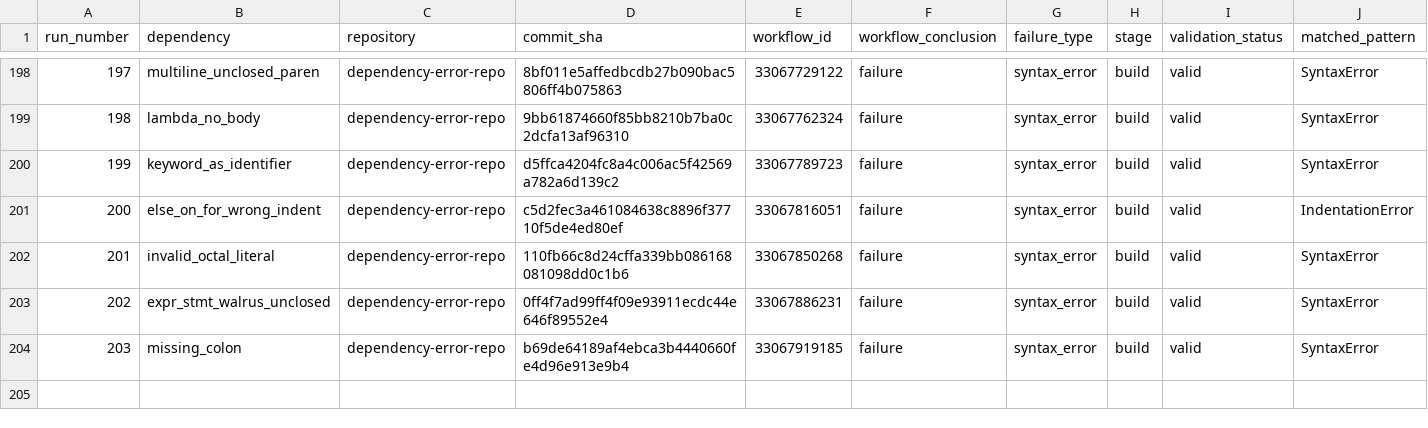
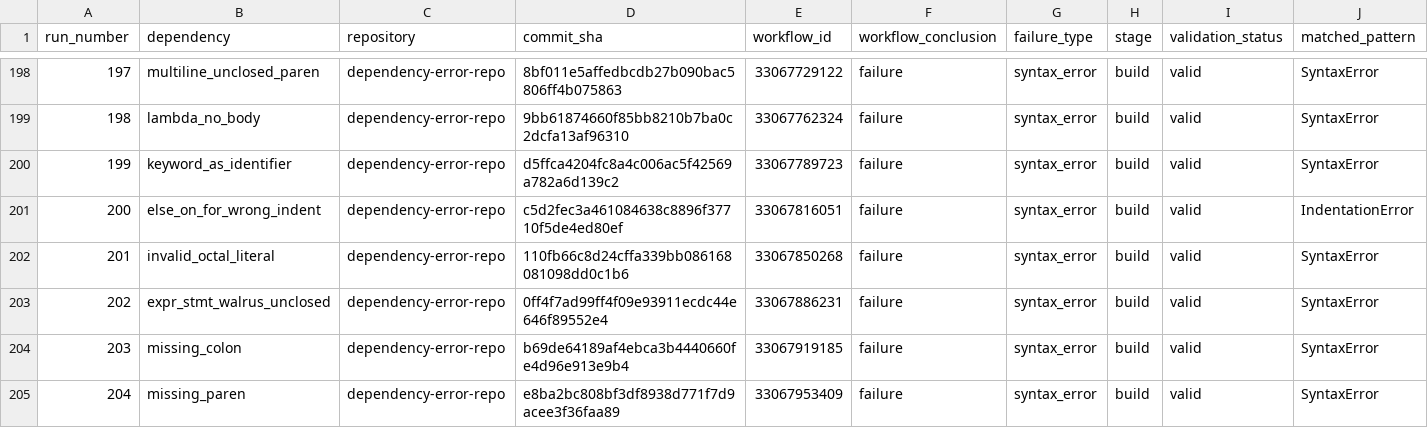
Before and after one commit to DhruvHegde/dependency-error-repo, a CSV file: labels.csv, drawn as a sheet; only a part is shown, gaps mark what is left out; rows hold the shown columns only; the diff names each change by its address in the sheet, - before the commit and + after, or states it on an @@ line.

Commit message:
Syntax Error Run 205 [missing_bracket]

```diff
--- a/labels.csv
+++ b/labels.csv
+row 205: 204 | missing_paren | dependency-error-repo | e8ba2bc808bf3df8938d771f7d9acee3f36faa89 | 33067953409 | failure | syntax_error | build | valid | SyntaxError
```
Also changed, not shown: 2 other files.
